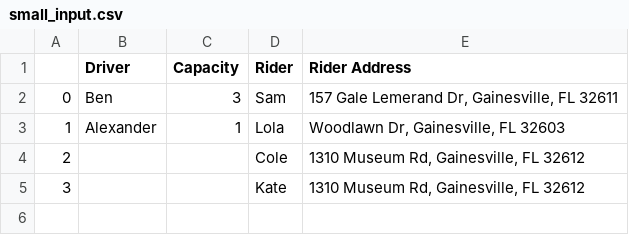
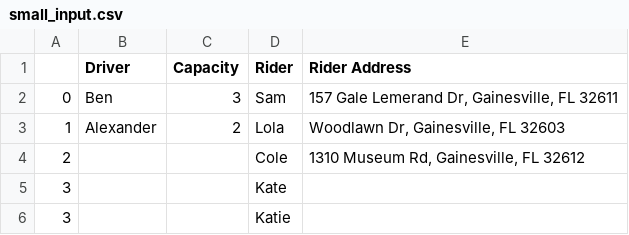
Before and after one commit to Sn00pyW00dst0ck/Carpool-Creator, a CSV file: mock/small_input.csv, drawn as a sheet.

Commit message:
Update small_input.csv to include addresses

```diff
--- a/mock/small_input.csv
+++ b/mock/small_input.csv
@@ -2,4 +2,5 @@
 0,Ben,3,Sam,"157 Gale Lemerand Dr, Gainesville, FL 32611"
-1,Alexander,1,Lola,"Woodlawn Dr, Gainesville, FL 32603"
+1,Alexander,2,Lola,"Woodlawn Dr, Gainesville, FL 32603"
 2,,,Cole,"1310 Museum Rd, Gainesville, FL 32612"
-3,,,Kate,"1310 Museum Rd, Gainesville, FL 32612"
+3,,,Kate,
+3,,,Katie,""
```
